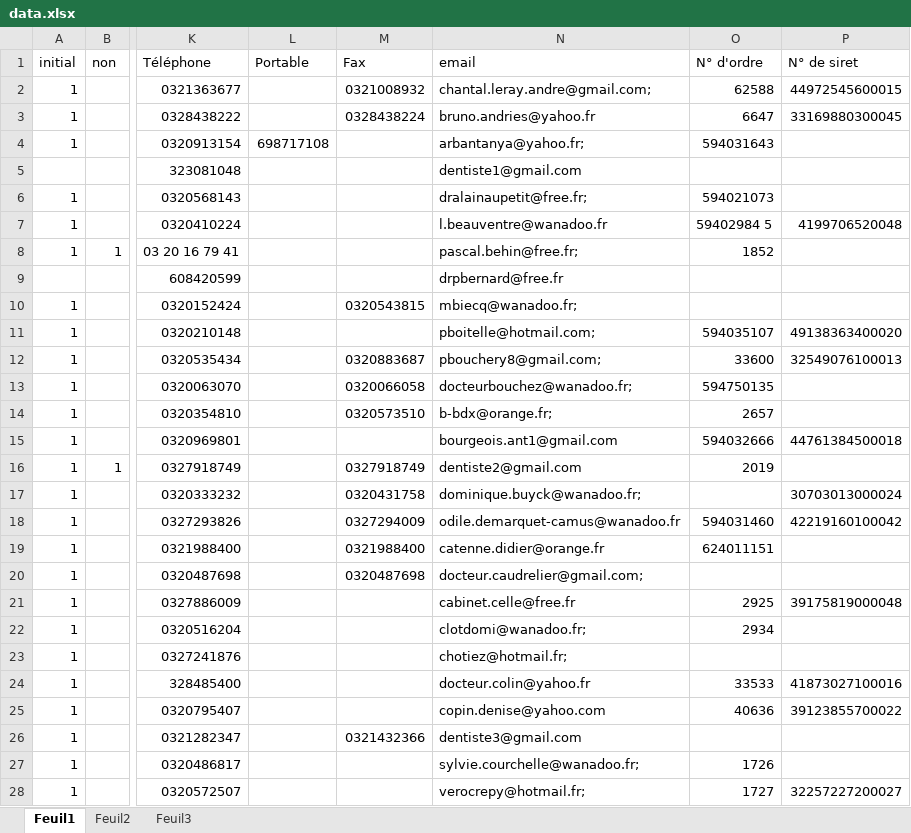
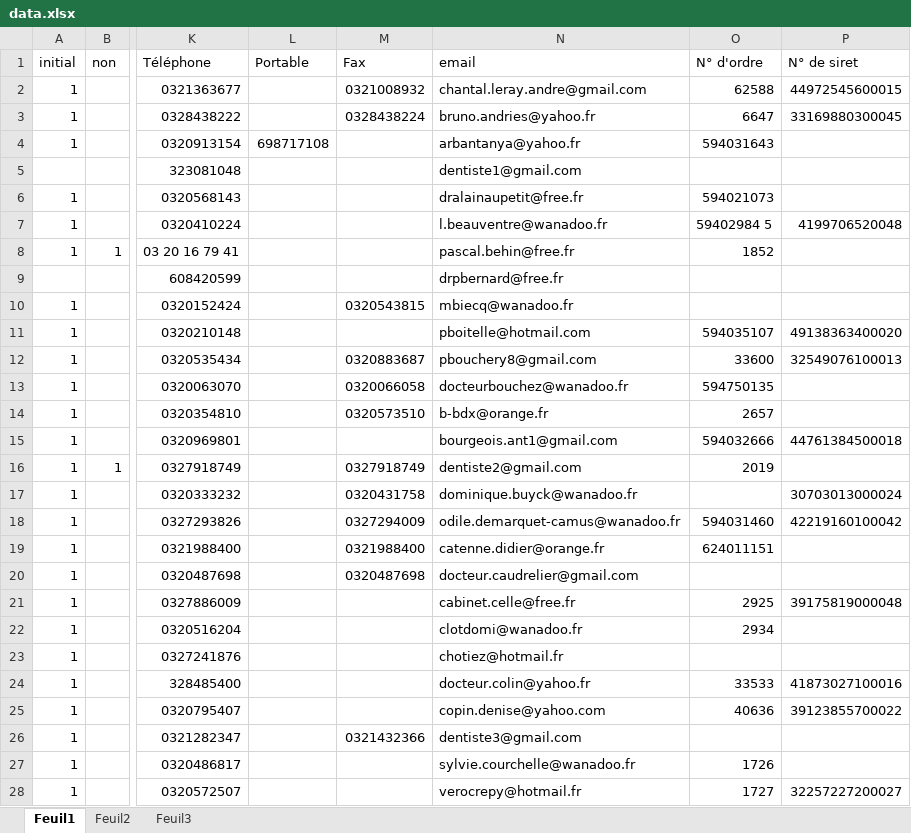
Before and after one commit to Bossanov/handident, an Excel workbook: db/data.xlsx, sheet Feuil1, drawn as a sheet; only a part is shown, gaps mark what is left out; values as stored, in another font and other column widths than the file's, no cell formats; the diff covers the shown part only; the diff names each change by its address in the sheet, - before the commit and + after, or states it on an @@ line.

```diff
--- a/db/data.xlsx (sheet Feuil1)
+++ b/db/data.xlsx (sheet Feuil1)
-N2 (email): chantal.leray.andre@gmail.com;
+N2 (email): chantal.leray.andre@gmail.com
-N4 (email): arbantanya@yahoo.fr;
+N4 (email): arbantanya@yahoo.fr
-N6 (email): dralainaupetit@free.fr;
+N6 (email): dralainaupetit@free.fr
-N8 (email): pascal.behin@free.fr;
+N8 (email): pascal.behin@free.fr
-N10 (email): mbiecq@wanadoo.fr;
+N10 (email): mbiecq@wanadoo.fr
-N11 (email): pboitelle@hotmail.com;
+N11 (email): pboitelle@hotmail.com
-N12 (email): pbouchery8@gmail.com;
+N12 (email): pbouchery8@gmail.com
-N13 (email): docteurbouchez@wanadoo.fr;
+N13 (email): docteurbouchez@wanadoo.fr
-N14 (email): b-bdx@orange.fr;
+N14 (email): b-bdx@orange.fr
-N17 (email): dominique.buyck@wanadoo.fr;
+N17 (email): dominique.buyck@wanadoo.fr
-N20 (email): docteur.caudrelier@gmail.com;
+N20 (email): docteur.caudrelier@gmail.com
-N22 (email): clotdomi@wanadoo.fr;
+N22 (email): clotdomi@wanadoo.fr
-N23 (email): chotiez@hotmail.fr;
+N23 (email): chotiez@hotmail.fr
-N27 (email): sylvie.courchelle@wanadoo.fr;
+N27 (email): sylvie.courchelle@wanadoo.fr
-N28 (email): verocrepy@hotmail.fr;
+N28 (email): verocrepy@hotmail.fr
```
Also changed, not shown: 2 removed rows and 54 edited cells elsewhere in this sheet, cell formats, 4 other files.
